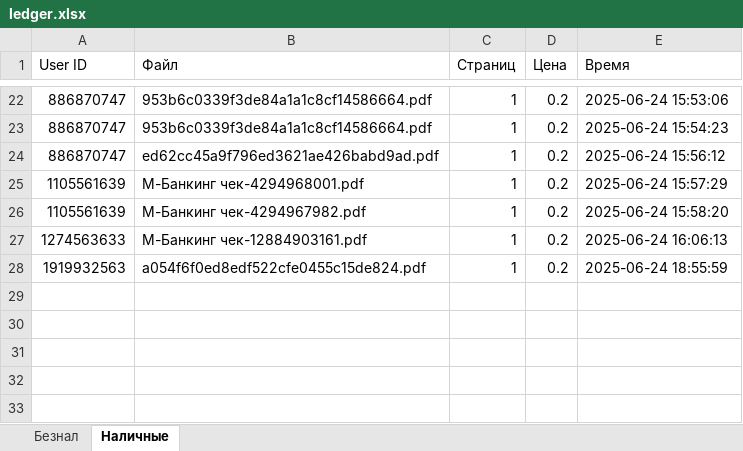
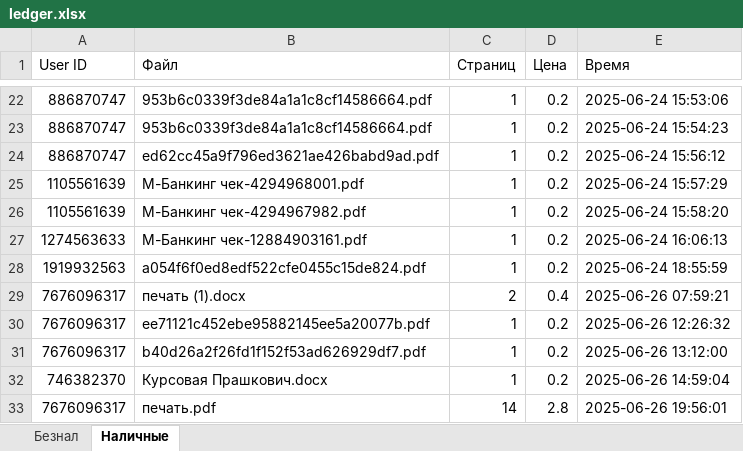
Before and after one commit to danila-okv/printer-bot, an Excel workbook: data/ledger.xlsx, sheet Наличные, drawn as a sheet; only a part is shown, gaps mark what is left out; values as stored, in another font and other column widths than the file's, no borders; the diff names each change by its address in the sheet, - before the commit and + after, or states it on an @@ line.

```diff
--- a/data/ledger.xlsx (sheet Наличные)
+++ b/data/ledger.xlsx (sheet Наличные)
+row 29: 7676096317 | печать (1).docx | 2 | 0.4 | 2025-06-26 07:59:21
+row 30: 7676096317 | ee71121c452ebe95882145ee5a20077b.pdf | 1 | 0.2 | 2025-06-26 12:26:32
+row 31: 7676096317 | b40d26a2f26fd1f152f53ad626929df7.pdf | 1 | 0.2 | 2025-06-26 13:12:00
+row 32: 746382370 | Курсовая Прашкович.docx | 1 | 0.2 | 2025-06-26 14:59:04
+row 33: 7676096317 | печать.pdf | 14 | 2.8 | 2025-06-26 19:56:01
```
Also changed, not shown: 52 other files.
